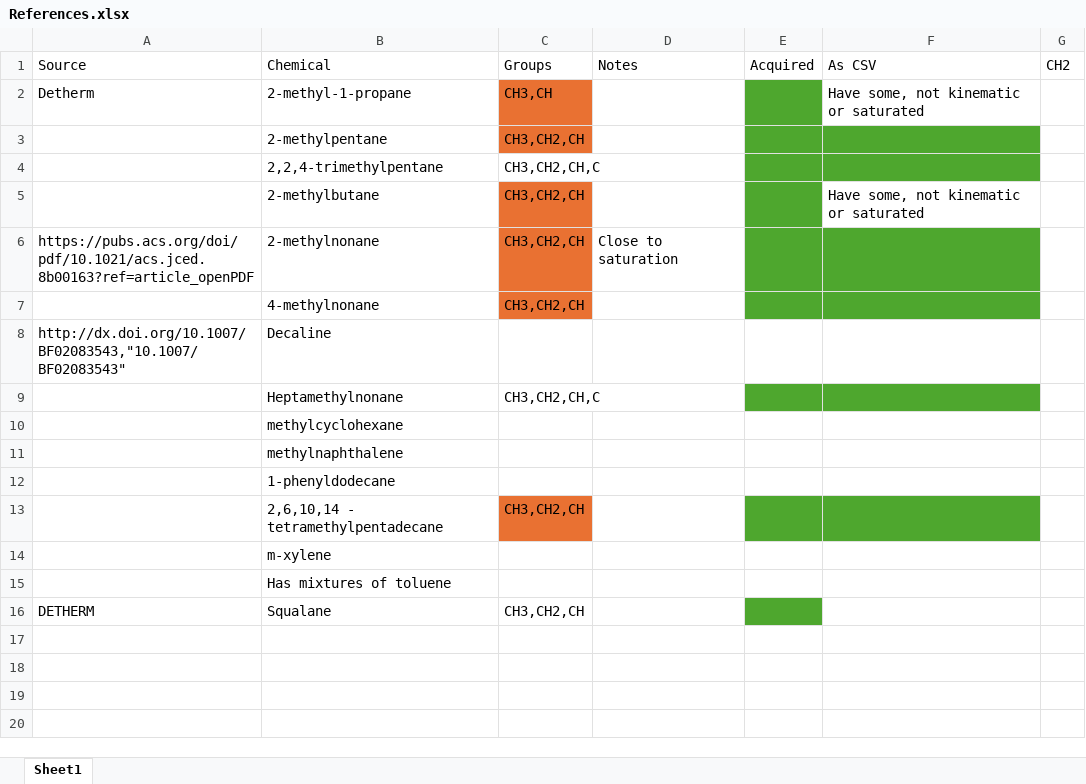
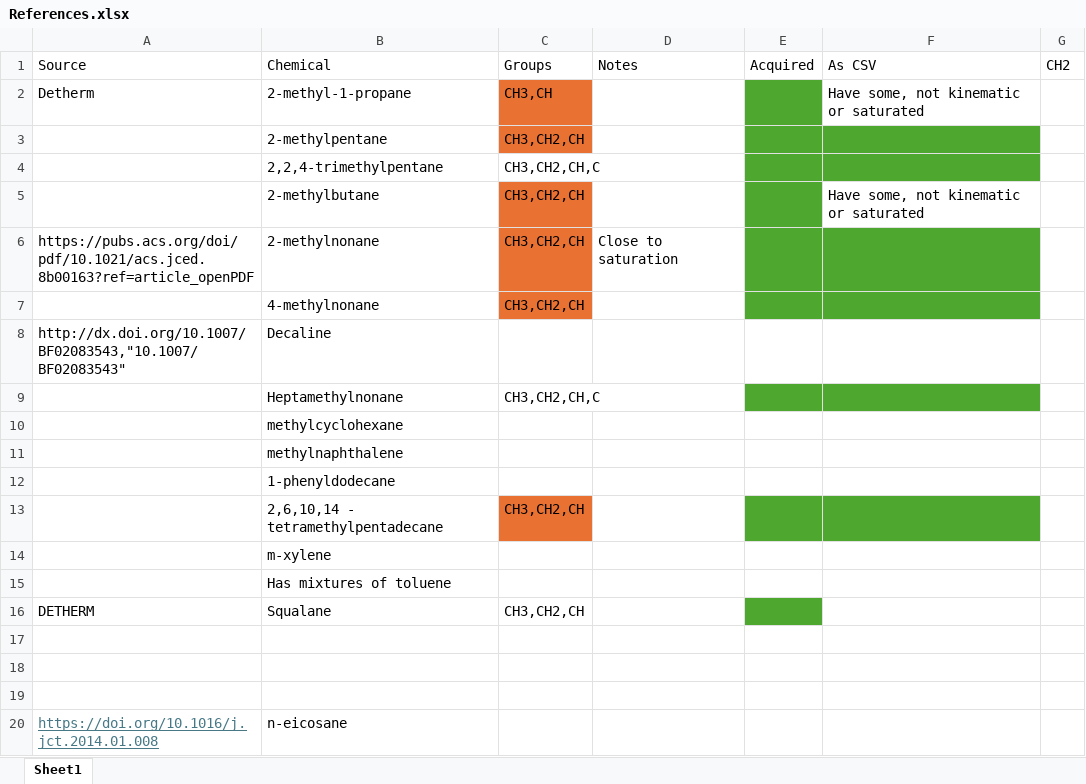
Before and after one commit to erichuang384/4YR, an Excel workbook: Raw Experimental Data/Branched Alkanes/References.xlsx, sheet Sheet1, drawn as a sheet; values as stored, in another font and other column widths than the file's, no borders; the diff names each change by its address in the sheet, - before the commit and + after, or states it on an @@ line.

```diff
--- a/Raw Experimental Data/Branched Alkanes/References.xlsx (sheet Sheet1)
+++ b/Raw Experimental Data/Branched Alkanes/References.xlsx (sheet Sheet1)
+row 17: (empty)
+row 18: (empty)
+row 19: (empty)
+row 20: https://doi.org/10.1016/j.jct.2014.01.008 | n-eicosane
```
Also changed, not shown: Optimization Results/Optimization Results.xlsx, 52 other files.
